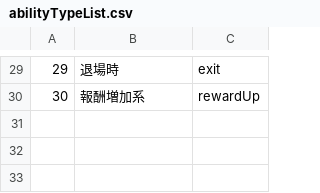
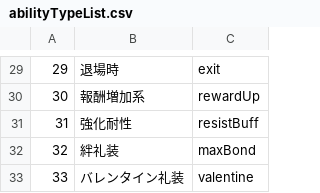
Before and after one commit to shonosuke-morisue/fgo_searcher, a CSV file: public/csv/abilityTypeList.csv, drawn as a sheet; only a part is shown, gaps mark what is left out.

Commit message:
「防御系」に「強化耐性」、「その他」に「絆礼装」「バレンタイン礼装」の項目を追加

```diff
--- a/public/csv/abilityTypeList.csv
+++ b/public/csv/abilityTypeList.csv
@@ -30 +30,4 @@
 30,報酬増加系,rewardUp
+31,強化耐性,resistBuff
+32,絆礼装,maxBond
+33,バレンタイン礼装,valentine
```
Also changed, not shown: 2 other files.
